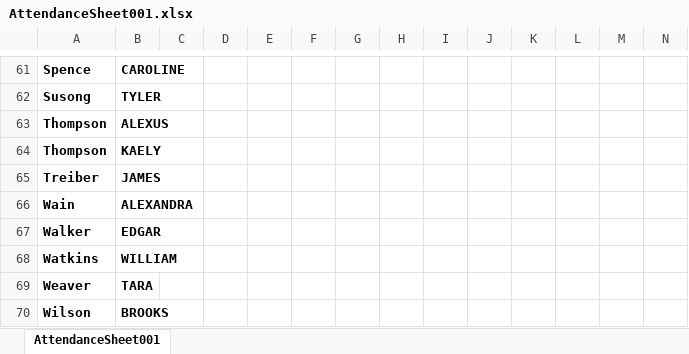
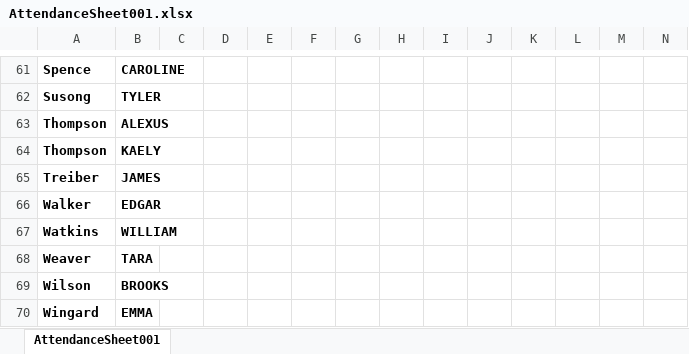
Before and after one commit to blancosilva/Teaching, an Excel workbook: FA17/MA122/AttendanceSheet001.xlsx, sheet AttendanceSheet001, drawn as a sheet; only a part is shown, gaps mark what is left out; the shorter side is filled out with more unchanged rows; values as stored, in another font and other column widths than the file's, no borders; rows hold the shown columns only; the diff names each change by its address in the sheet, - before the commit and + after, or states it on an @@ line.

Commit message:
Modified attendance sheets for next iterations

```diff
--- a/FA17/MA122/AttendanceSheet001.xlsx (sheet AttendanceSheet001)
+++ b/FA17/MA122/AttendanceSheet001.xlsx (sheet AttendanceSheet001)
-row 66: Wain | ALEXANDRA
```
Also changed, not shown: FA17/MA122/AttendanceSheet003.xlsx.
